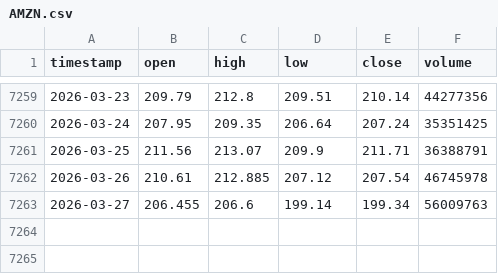
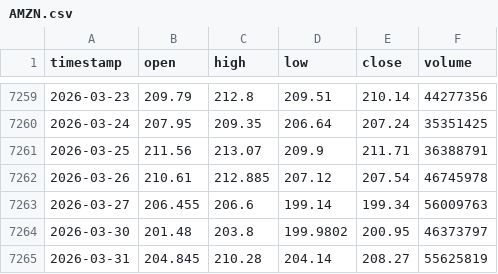
Before and after one commit to monica-a-git/Stock_Price_Predictor, a CSV file: data/AMZN.csv, drawn as a sheet; only a part is shown, gaps mark what is left out; the diff names each change by its address in the sheet, - before the commit and + after, or states it on an @@ line.

```diff
--- a/data/AMZN.csv
+++ b/data/AMZN.csv
+row 7264: 2026-03-30 | 201.48 | 203.8 | 199.9802 | 200.95 | 46373797
+row 7265: 2026-03-31 | 204.845 | 210.28 | 204.14 | 208.27 | 55625819
```
Also changed, not shown: data/GOOGL.csv, data/MSFT.csv, 13 other files.
